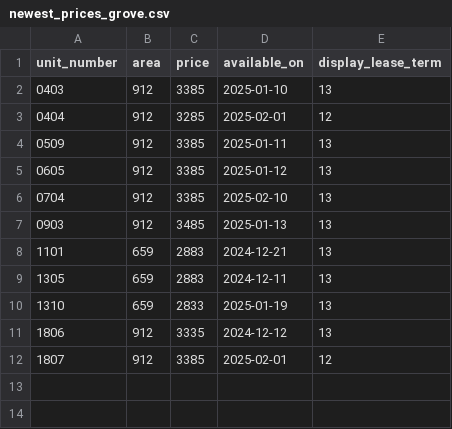
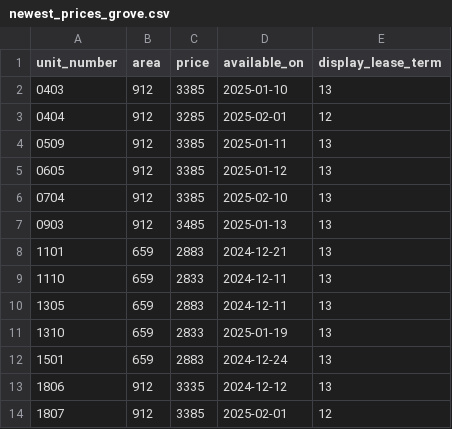
Before and after one commit to hellomikelo/apt-price-tracker, a CSV file: newest_prices_grove.csv, drawn as a sheet; the diff names each change by its address in the sheet, - before the commit and + after, or states it on an @@ line.

```diff
--- a/newest_prices_grove.csv
+++ b/newest_prices_grove.csv
+row 9: 1110 | 659 | 2833 | 2024-12-11 | 13
+row 12: 1501 | 659 | 2883 | 2024-12-24 | 13
```
